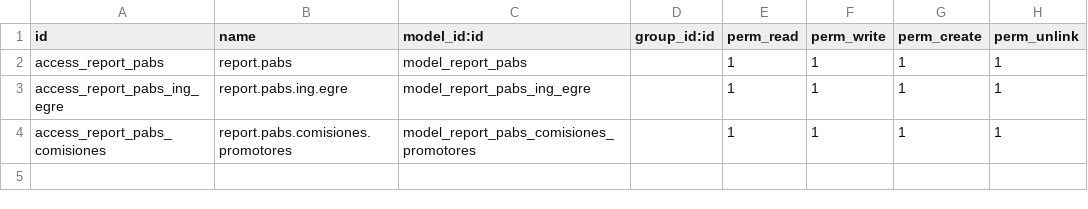
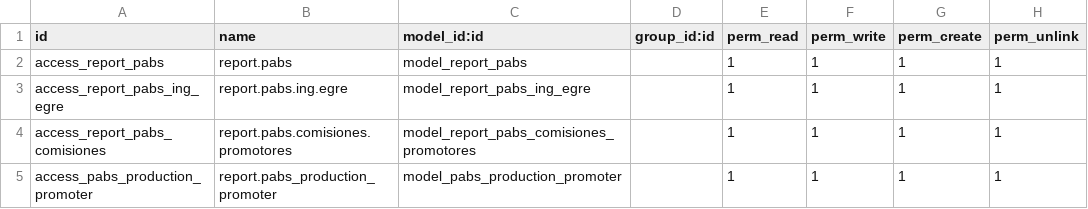
Before and after one commit to eserra01/x, a CSV file: xmarts_funeraria/security/ir.model.access.csv, drawn as a sheet.

```diff
--- a/xmarts_funeraria/security/ir.model.access.csv
+++ b/xmarts_funeraria/security/ir.model.access.csv
@@ -4 +4,2 @@ access_report_pabs_ing_egre,report.pabs.ing.egre,model_report_pabs_ing_egre,,1,1
 access_report_pabs_comisiones,report.pabs.comisiones.promotores,model_report_pabs_comisiones_promotores,,1,1,1,1
+access_pabs_production_promoter,report.pabs_production_promoter,model_pabs_production_promoter,,1,1,1,1
```
Also changed, not shown: pabs_reports/security/ir.model.access.csv.
